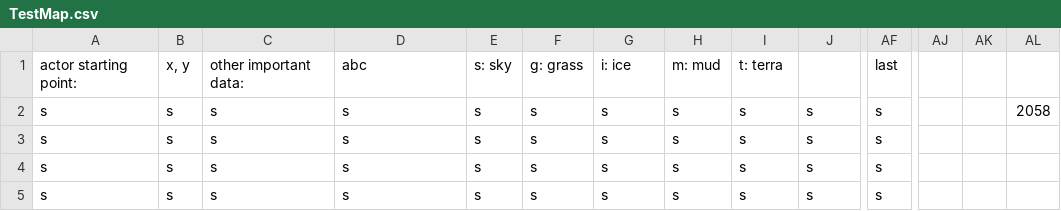
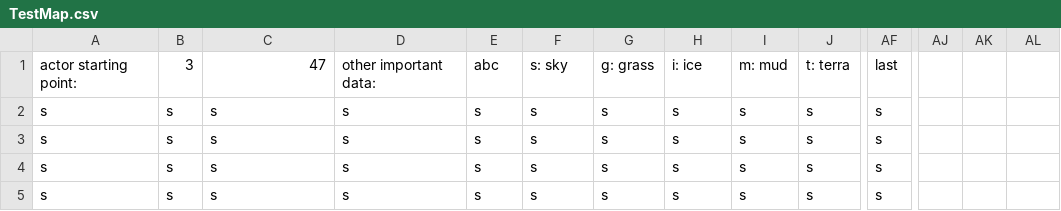
Before and after one commit to palatinus-sb/TudoMario, a CSV file: TudoMario/Assets/TestMap.csv, drawn as a sheet; only a part is shown, gaps mark what is left out; removed rows and columns are numbered as before the commit, all else as after; rows hold the shown columns only; the diff names each change by its address in the sheet, - before the commit and + after, or states it on an @@ line.

```diff
--- a/TudoMario/Assets/TestMap.csv
+++ b/TudoMario/Assets/TestMap.csv
-row 1: actor starting point: | x, y | other important data: | abc | s: sky | g: grass | i: ice | m: mud | t: terra |  | last
+row 1: actor starting point: | 3 | 47 | other important data: | abc | s: sky | g: grass | i: ice | m: mud | t: terra | last
-AL2: 2058
+AL2: (empty)
```
Also changed, not shown: 2 other files.
